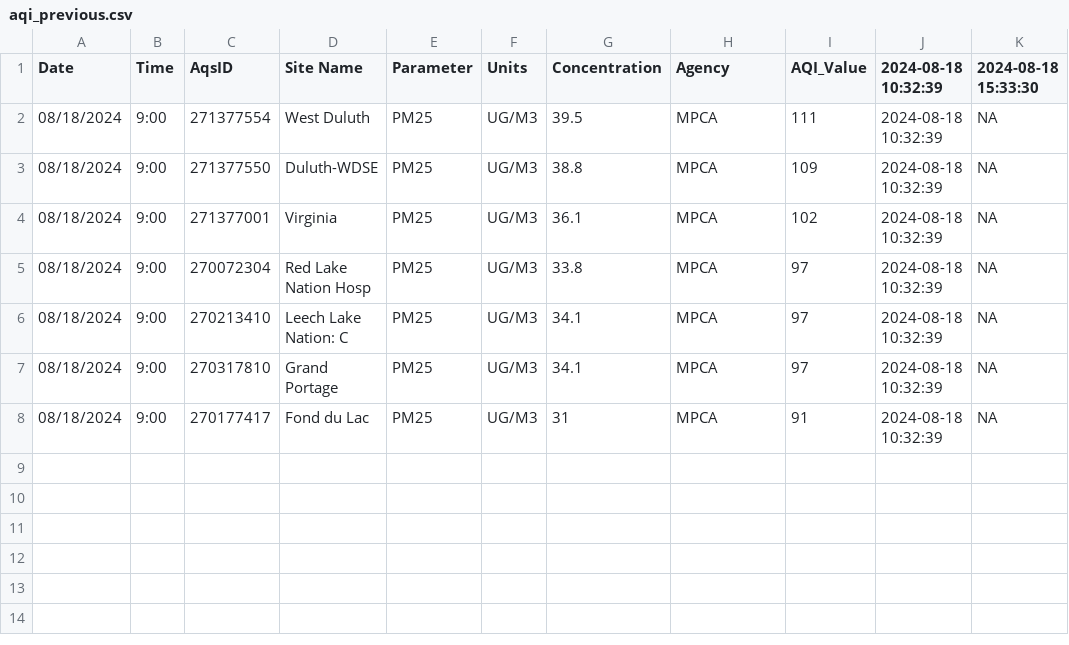
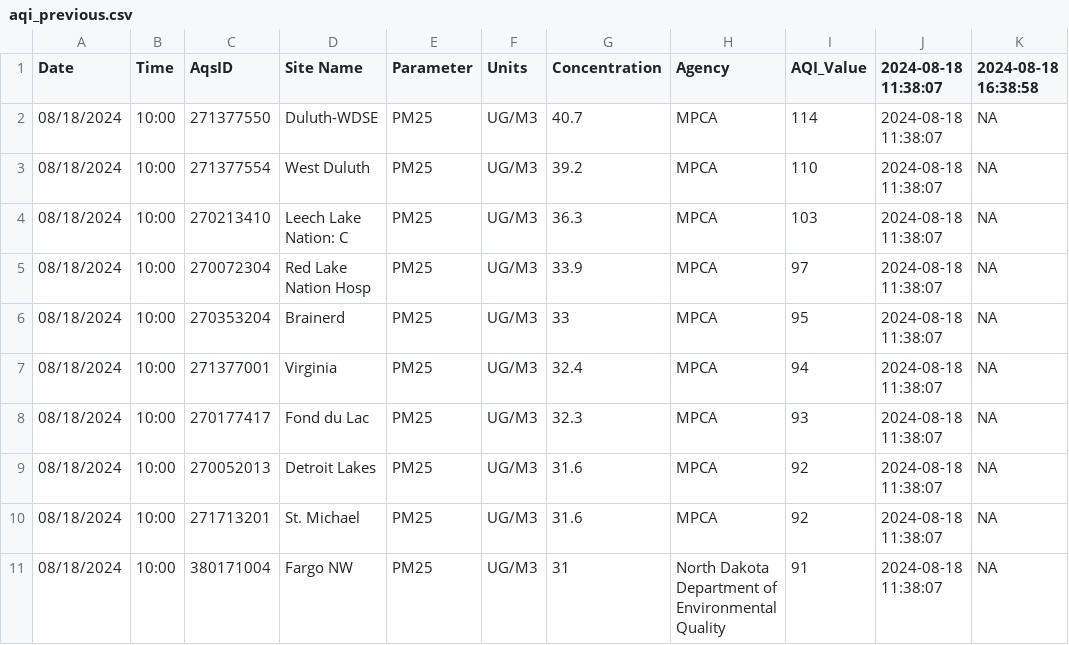
Before and after one commit to MPCA-air/aqi-watch, a CSV file: data/aqi_previous.csv, drawn as a sheet.

```diff
--- a/data/aqi_previous.csv
+++ b/data/aqi_previous.csv
@@ -1,8 +1,11 @@
-"Date","Time","AqsID","Site Name","Parameter","Units","Concentration","Agency","AQI_Value","2024-08-18 10:32:39","2024-08-18 15:33:30"
-"08/18/2024","9:00","271377554","West Duluth","PM25","UG/M3",39.5,"MPCA",111,"2024-08-18 10:32:39",NA
-"08/18/2024","9:00","271377550","Duluth-WDSE","PM25","UG/M3",38.8,"MPCA",109,"2024-08-18 10:32:39",NA
-"08/18/2024","9:00","271377001","Virginia","PM25","UG/M3",36.1,"MPCA",102,"2024-08-18 10:32:39",NA
-"08/18/2024","9:00","270072304","Red Lake Nation Hosp","PM25","UG/M3",33.8,"MPCA",97,"2024-08-18 10:32:39",NA
-"08/18/2024","9:00","270213410","Leech Lake Nation: C","PM25","UG/M3",34.1,"MPCA",97,"2024-08-18 10:32:39",NA
-"08/18/2024","9:00","270317810","Grand Portage","PM25","UG/M3",34.1,"MPCA",97,"2024-08-18 10:32:39",NA
-"08/18/2024","9:00","270177417","Fond du Lac","PM25","UG/M3",31,"MPCA",91,"2024-08-18 10:32:39",NA
+"Date","Time","AqsID","Site Name","Parameter","Units","Concentration","Agency","AQI_Value","2024-08-18 11:38:07","2024-08-18 16:38:58"
+"08/18/2024","10:00","271377550","Duluth-WDSE","PM25","UG/M3",40.7,"MPCA",114,"2024-08-18 11:38:07",NA
+"08/18/2024","10:00","271377554","West Duluth","PM25","UG/M3",39.2,"MPCA",110,"2024-08-18 11:38:07",NA
+"08/18/2024","10:00","270213410","Leech Lake Nation: C","PM25","UG/M3",36.3,"MPCA",103,"2024-08-18 11:38:07",NA
+"08/18/2024","10:00","270072304","Red Lake Nation Hosp","PM25","UG/M3",33.9,"MPCA",97,"2024-08-18 11:38:07",NA
+"08/18/2024","10:00","270353204","Brainerd","PM25","UG/M3",33,"MPCA",95,"2024-08-18 11:38:07",NA
+"08/18/2024","10:00","271377001","Virginia","PM25","UG/M3",32.4,"MPCA",94,"2024-08-18 11:38:07",NA
+"08/18/2024","10:00","270177417","Fond du Lac","PM25","UG/M3",32.3,"MPCA",93,"2024-08-18 11:38:07",NA
+"08/18/2024","10:00","270052013","Detroit Lakes","PM25","UG/M3",31.6,"MPCA",92,"2024-08-18 11:38:07",NA
+"08/18/2024","10:00","271713201","St. Michael","PM25","UG/M3",31.6,"MPCA",92,"2024-08-18 11:38:07",NA
+"08/18/2024","10:00","380171004","Fargo NW","PM25","UG/M3",31,"North Dakota Department of Environmental Quality",91,"2024-08-18 11:38:07",NA
```
Also changed, not shown: 8 other files.
